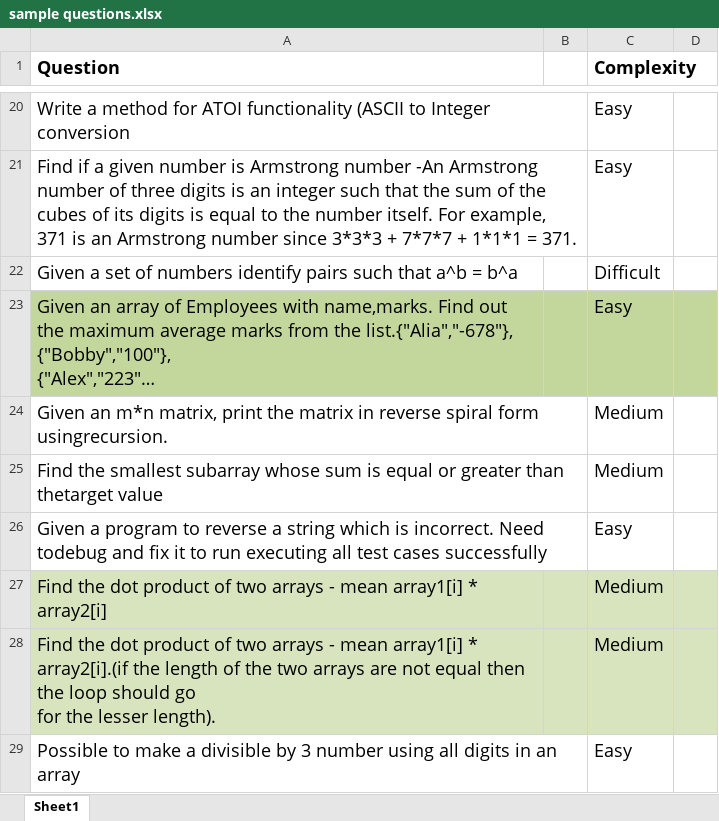
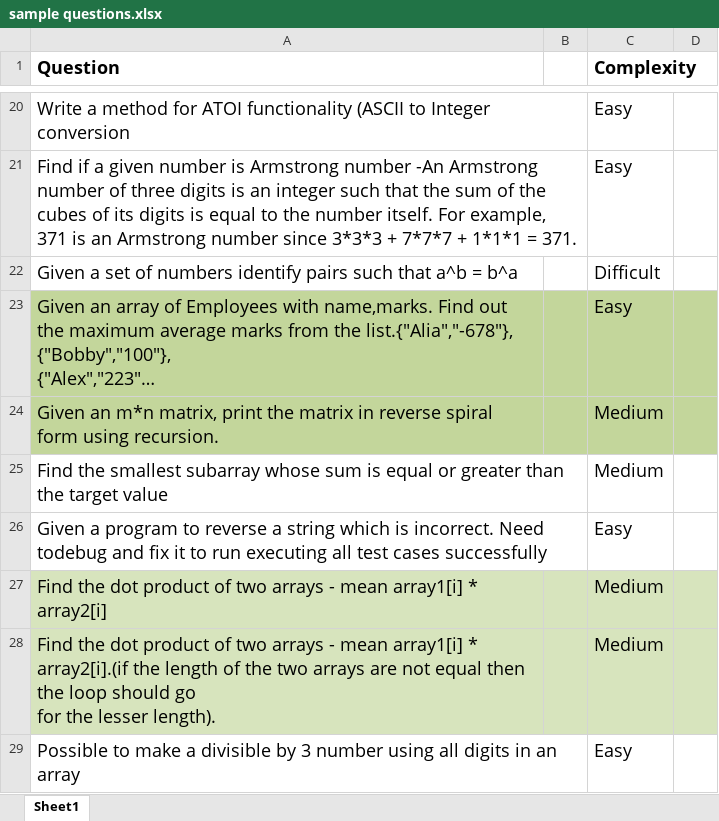
Before and after one commit to xc83731413/gs-coderpad, an Excel workbook: interview-assignment/sample questions.xlsx, sheet Sheet1, drawn as a sheet; only a part is shown, gaps mark what is left out; long unchanged cells end in …; values as stored, in another font and other column widths than the file's, no borders; the diff names each change by its address in the sheet, - before the commit and + after, or states it on an @@ line.

Commit message:
updated new code with recurssion matrix spiral

```diff
--- a/interview-assignment/sample questions.xlsx (sheet Sheet1)
+++ b/interview-assignment/sample questions.xlsx (sheet Sheet1)
-A24 (Question): …spiral form usingrecursion.
+A24 (Question): …spiral form using recursion.
-A24:D24 fill: none
+A24:D24 fill: #C3D69B
-A25 (Question): …greater than thetarget value
+A25 (Question): …greater than the target value
```
Also changed, not shown: 1 other file.
